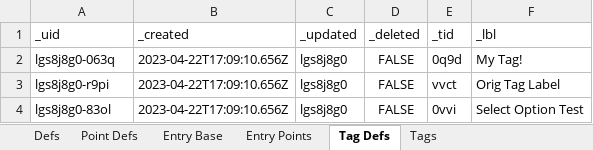
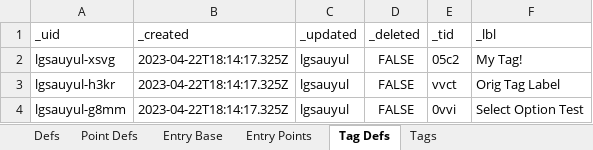
Before and after one commit to aarongilly/pdw, an Excel workbook: data-files/OutExcel1.xlsx, sheet Tag Defs, drawn as a sheet; values as stored, in another font and other column widths than the file's, no borders; removed rows and columns are numbered as before the commit, all else as after; the diff names each change by its address in the sheet, - before the commit and + after, or states it on an @@ line.

```diff
--- a/data-files/OutExcel1.xlsx (sheet Tag Defs)
+++ b/data-files/OutExcel1.xlsx (sheet Tag Defs)
-row 2: lgs8j8g0-063q | 2023-04-22T17:09:10.656Z | lgs8j8g0 | FALSE | 0q9d | My Tag!
+row 2: lgsauyul-xsvg | 2023-04-22T18:14:17.325Z | lgsauyul | FALSE | 05c2 | My Tag!
-A3 (_uid): lgs8j8g0-r9pi
+A3 (_uid): lgsauyul-h3kr
-B3:B4 (_created): 2023-04-22T17:09:10.656Z
+B3:B4 (_created): 2023-04-22T18:14:17.325Z
-C3:C4 (_updated): lgs8j8g0
+C3:C4 (_updated): lgsauyul
-A4 (_uid): lgs8j8g0-83ol
+A4 (_uid): lgsauyul-g8mm
```
Also changed, not shown: sheet Entry Base, sheet Point Defs, sheet Defs, sheet Tags, sheet Entry Points, data-files/OutExcel2.xlsx, 4 other files.
